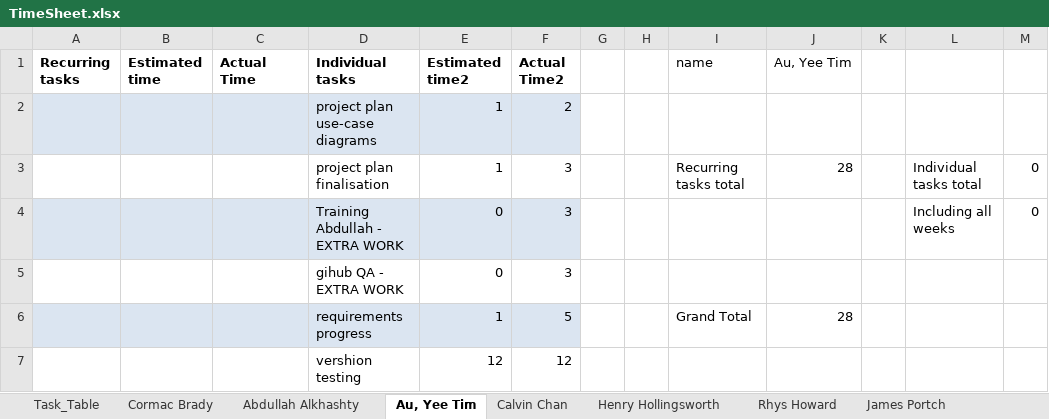
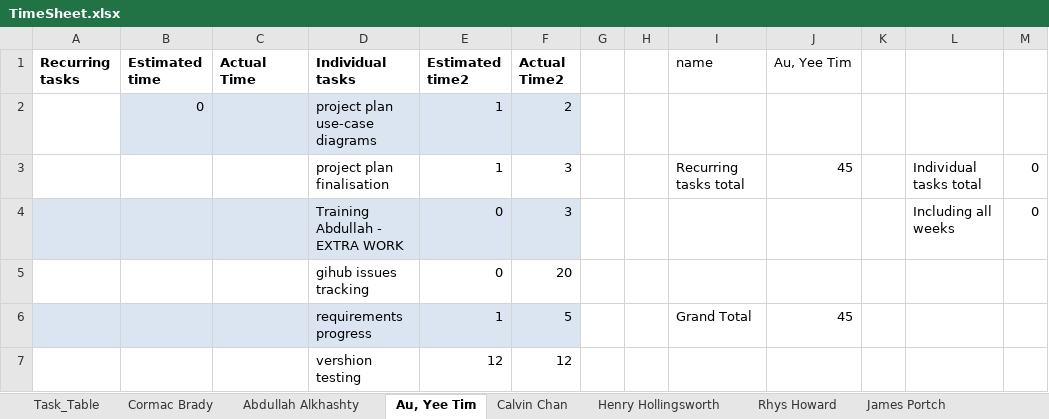
Before and after one commit to cob16/cs-221-group-project, an Excel workbook: man/Project_Plan/TimeSheet.xlsx, sheet Au, Yee Tim, drawn as a sheet; values as stored, in another font and other column widths than the file's, no borders; removed rows and columns are numbered as before the commit, all else as after; the diff names each change by its address in the sheet, - before the commit and + after, or states it on an @@ line.

Commit message:
Near final version of time sheet
allso added window temp files to git ignore

```diff
--- a/man/Project_Plan/TimeSheet.xlsx (sheet Au, Yee Tim)
+++ b/man/Project_Plan/TimeSheet.xlsx (sheet Au, Yee Tim)
-A2 fill: #DBE5F1
+A2 fill: none
-B2 (Estimated time): (empty)
+B2 (Estimated time): 0
-J3 (Au, Yee Tim): 28
+J3 (Au, Yee Tim): 45
-row 5:  |  |  | gihub QA - EXTRA WORK | 0 | 3
+row 5:  |  |  | gihub issues tracking | 0 | 20
-J6 (Au, Yee Tim): 28
+J6 (Au, Yee Tim): 45
```
Also changed, not shown: sheet Task_Table, sheet James Portch, sheet Calvin Chan, sheet Henry Hollingsworth, formulas that keep their value, 1 other file.
